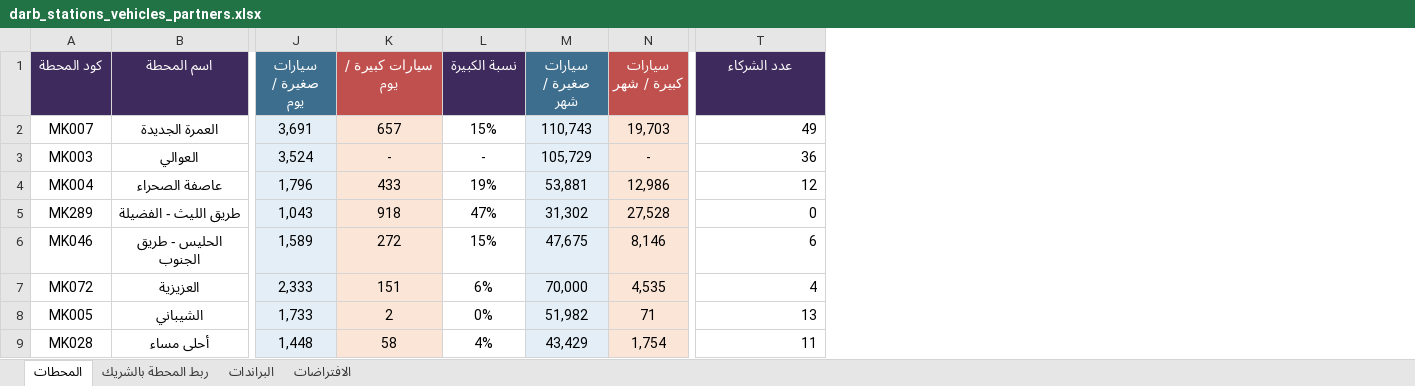
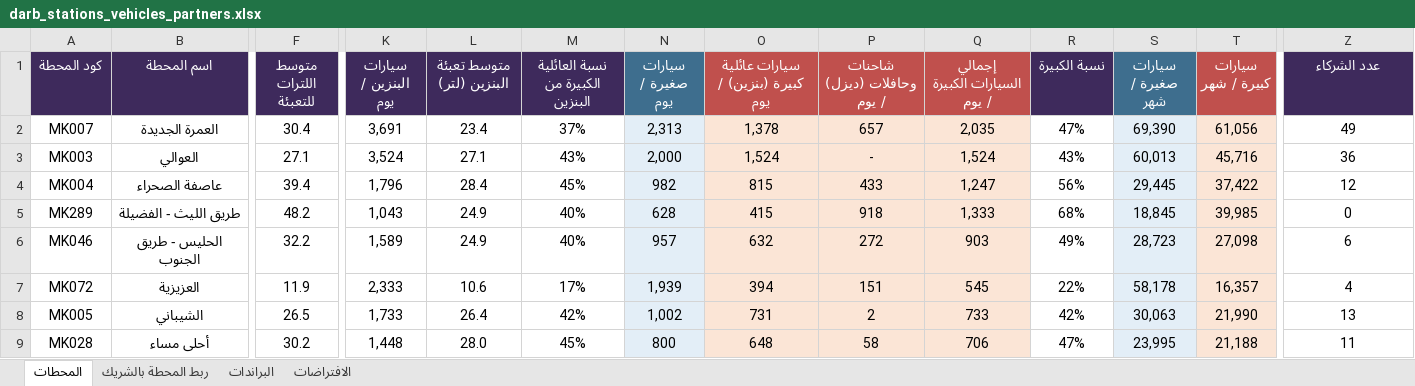
Before and after one commit to darbstations/-, an Excel workbook: output/darb_stations_vehicles_partners.xlsx, sheet المحطات, drawn as a sheet; only a part is shown, gaps mark what is left out; values as stored, in another font and other column widths than the file's, no borders; charts and pictures not drawn; addresses are those after the commit; the diff covers the shown part only; the diff names each change by its address in the sheet, - before the commit and + after, or states it on an @@ line.

```diff
--- a/output/darb_stations_vehicles_partners.xlsx (sheet المحطات)
+++ b/output/darb_stations_vehicles_partners.xlsx (sheet المحطات)
+column F (متوسط اللترات للتعبئة), rows 2-9: 30.4 | 27.1 | 39.4 | 48.2 | 32.2 | 11.9 | 26.5 | 30.2
+column L (متوسط تعبئة البنزين (لتر)), rows 2-9: 23.4 | 27.1 | 28.4 | 24.9 | 24.9 | 10.6 | 26.4 | 28.0
+column M (نسبة العائلية الكبيرة من البنزين), rows 2-9: 37% | 43% | 45% | 40% | 40% | 17% | 42% | 45%
+column N (سيارات صغيرة / يوم), rows 2-9: 2,313 | 2,000 | 982 | 628 | 957 | 1,939 | 1,002 | 800
+column O, rows 1-9: سيارات عائلية كبيرة (بنزين) / يوم | 1,378 | 1,524 | 815 | 415 | 632 | 394 | 731 | 648
+column Q (إجمالي السيارات الكبيرة / يوم), rows 2-9: 2,035 | 1,524 | 1,247 | 1,333 | 903 | 545 | 733 | 706
-K1: سيارات صغيرة / يوم
+K1: سيارات البنزين / يوم
-K1 fill: #3E6E8E
+K1 fill: #3E2A5C
-P1: سيارات كبيرة / يوم
+P1: شاحنات وحافلات (ديزل) / يوم
-K2:K9 fill: #E3EEF7
+K2:K9 fill: none
-R2 (نسبة الكبيرة): 15%
+R2 (نسبة الكبيرة): 47%
-S2 (سيارات صغيرة / شهر): 110,743
+S2 (سيارات صغيرة / شهر): 69,390
-T2 (سيارات كبيرة / شهر): 19,703
+T2 (سيارات كبيرة / شهر): 61,056
-Z2:Z9 alignment: right
+Z2:Z9 alignment: center
-R3 (نسبة الكبيرة): -
+R3 (نسبة الكبيرة): 43%
-S3 (سيارات صغيرة / شهر): 105,729
+S3 (سيارات صغيرة / شهر): 60,013
-T3 (سيارات كبيرة / شهر): -
+T3 (سيارات كبيرة / شهر): 45,716
-R4 (نسبة الكبيرة): 19%
+R4 (نسبة الكبيرة): 56%
-S4 (سيارات صغيرة / شهر): 53,881
+S4 (سيارات صغيرة / شهر): 29,445
-T4 (سيارات كبيرة / شهر): 12,986
+T4 (سيارات كبيرة / شهر): 37,422
-R5 (نسبة الكبيرة): 47%
+R5 (نسبة الكبيرة): 68%
-S5 (سيارات صغيرة / شهر): 31,302
+S5 (سيارات صغيرة / شهر): 18,845
-T5 (سيارات كبيرة / شهر): 27,528
+T5 (سيارات كبيرة / شهر): 39,985
-R6 (نسبة الكبيرة): 15%
+R6 (نسبة الكبيرة): 49%
-S6 (سيارات صغيرة / شهر): 47,675
+S6 (سيارات صغيرة / شهر): 28,723
-T6 (سيارات كبيرة / شهر): 8,146
+T6 (سيارات كبيرة / شهر): 27,098
-R7 (نسبة الكبيرة): 6%
+R7 (نسبة الكبيرة): 22%
-S7 (سيارات صغيرة / شهر): 70,000
+S7 (سيارات صغيرة / شهر): 58,178
-T7 (سيارات كبيرة / شهر): 4,535
+T7 (سيارات كبيرة / شهر): 16,357
-R8 (نسبة الكبيرة): 0%
+R8 (نسبة الكبيرة): 42%
-S8 (سيارات صغيرة / شهر): 51,982
+S8 (سيارات صغيرة / شهر): 30,063
-T8 (سيارات كبيرة / شهر): 71
+T8 (سيارات كبيرة / شهر): 21,990
-R9 (نسبة الكبيرة): 4%
+R9 (نسبة الكبيرة): 47%
-S9 (سيارات صغيرة / شهر): 43,429
+S9 (سيارات صغيرة / شهر): 23,995
-T9 (سيارات كبيرة / شهر): 1,754
+T9 (سيارات كبيرة / شهر): 21,188
```
Also changed, not shown: 186 edited cells and cell formats elsewhere in this sheet, sheet الافتراضات, formulas that keep their value.
